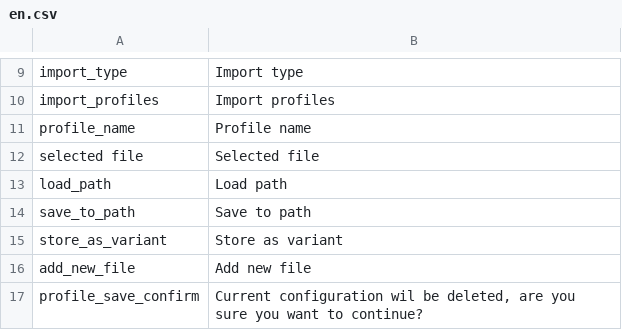
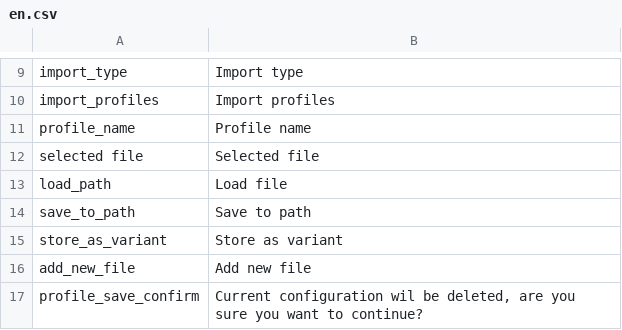
Before and after one commit to YouweGit/PimcoreBulkpump, a CSV file: translation/en.csv, drawn as a sheet; only a part is shown, gaps mark what is left out.

Commit message:
Change load path to file, is more clear

```diff
--- a/translation/en.csv
+++ b/translation/en.csv
@@ -12,3 +12,3 @@ profile_name, "Profile name"
 selected file, "Selected file"
-load_path, "Load path"
+load_path, "Load file"
 save_to_path, "Save to path"
```
